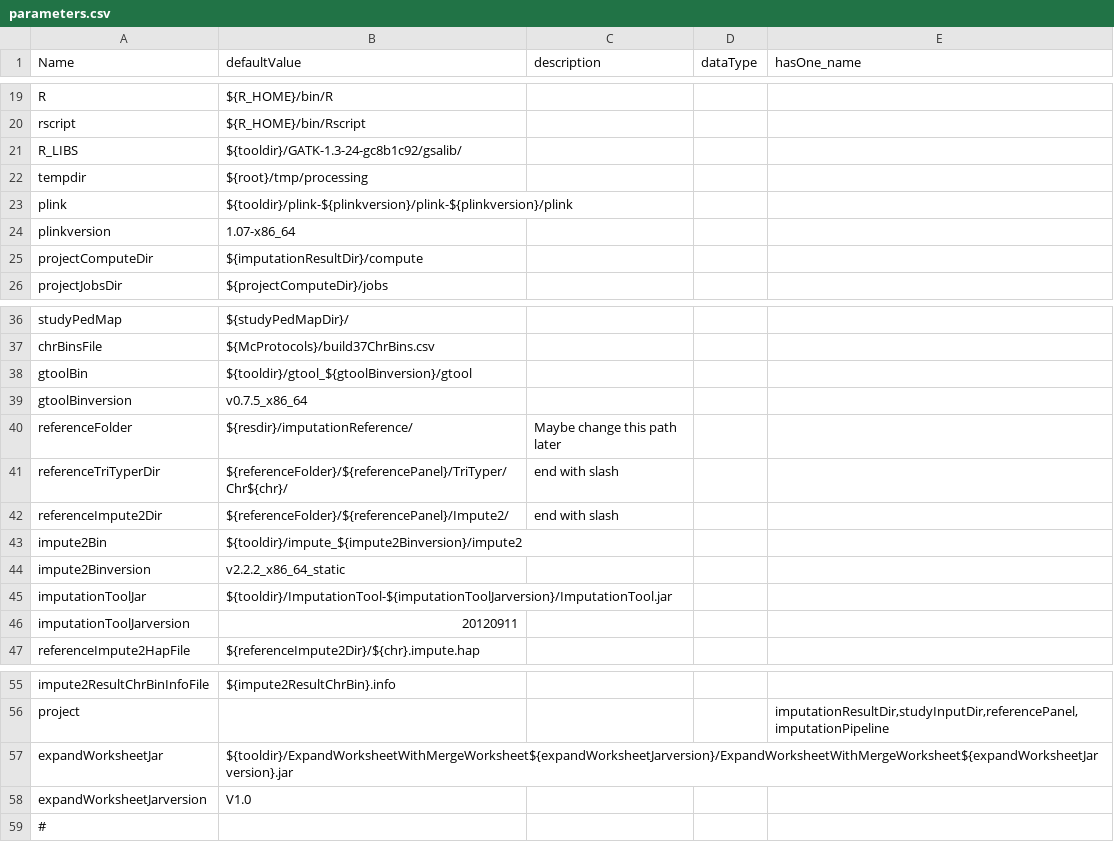
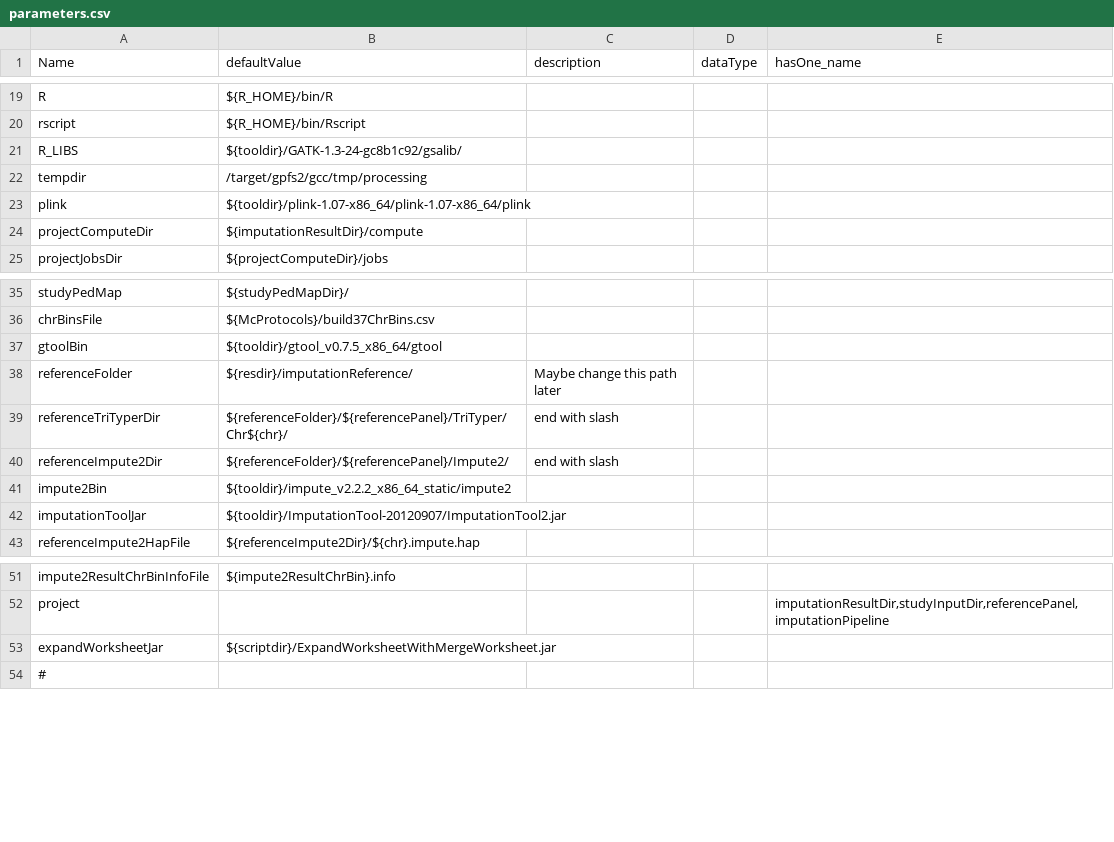
Before and after one commit to molgenis/molgenis_apps-legacy, a CSV file: modules/compute/protocols/imputation/impute2/parameters.csv, drawn as a sheet; only a part is shown, gaps mark what is left out.

Commit message:
Revert "Added module load statements to protocols. Changed parameters."
This reverts commit fbfea7930519b020341023c9324822ae2fde773b.

```diff
--- a/modules/compute/protocols/imputation/impute2/parameters.csv
+++ b/modules/compute/protocols/imputation/impute2/parameters.csv
@@ -21,5 +21,4 @@ rscript,${R_HOME}/bin/Rscript,,,
 R_LIBS,${tooldir}/GATK-1.3-24-gc8b1c92/gsalib/,,,
-tempdir,${root}/tmp/processing,,,
-plink,${tooldir}/plink-${plinkversion}/plink-${plinkversion}/plink,,,
-plinkversion,1.07-x86_64,,,
+tempdir,/target/gpfs2/gcc/tmp/processing,,,
+plink,${tooldir}/plink-1.07-x86_64/plink-1.07-x86_64/plink,,,
 projectComputeDir,${imputationResultDir}/compute,,,
@@ -37,4 +36,3 @@ studyPedMap,${studyPedMapDir}/,,,
 chrBinsFile,${McProtocols}/build37ChrBins.csv,,,
-gtoolBin,${tooldir}/gtool_${gtoolBinversion}/gtool,,,
-gtoolBinversion,v0.7.5_x86_64,,,
+gtoolBin,${tooldir}/gtool_v0.7.5_x86_64/gtool,,,
 referenceFolder,${resdir}/imputationReference/,Maybe change this path later,,
@@ -42,6 +40,4 @@ referenceTriTyperDir,${referenceFolder}/${referencePanel}/TriTyper/Chr${chr}/,en
 referenceImpute2Dir,${referenceFolder}/${referencePanel}/Impute2/,end with slash,,
-impute2Bin,${tooldir}/impute_${impute2Binversion}/impute2,,,
-impute2Binversion,v2.2.2_x86_64_static,,,
-imputationToolJar,${tooldir}/ImputationTool-${imputationToolJarversion}/ImputationTool.jar,,,
-imputationToolJarversion,20120911,,,
+impute2Bin,${tooldir}/impute_v2.2.2_x86_64_static/impute2,,,
+imputationToolJar,${tooldir}/ImputationTool-20120907/ImputationTool2.jar,,,
 referenceImpute2HapFile,${referenceImpute2Dir}/${chr}.impute.hap,,,
@@ -56,4 +52,3 @@ impute2ResultChrBinInfoFile,${impute2ResultChrBin}.info,,,
 project,,,,"imputationResultDir,studyInputDir,referencePanel,imputationPipeline"
-expandWorksheetJar,${tooldir}/ExpandWorksheetWithMergeWorksheet${expandWorksheetJarversion}/ExpandWorksheetWithMergeWorksheet${expandWorksheetJarversion}.jar,,,
-expandWorksheetJarversion,V1.0,,,
+expandWorksheetJar,${scriptdir}/ExpandWorksheetWithMergeWorksheet.jar,,,
 #,,,,
```
Also changed, not shown: modules/compute/protocols/imputation/createImputationScripts/sampleWorksheet.csv, 9 other files.
